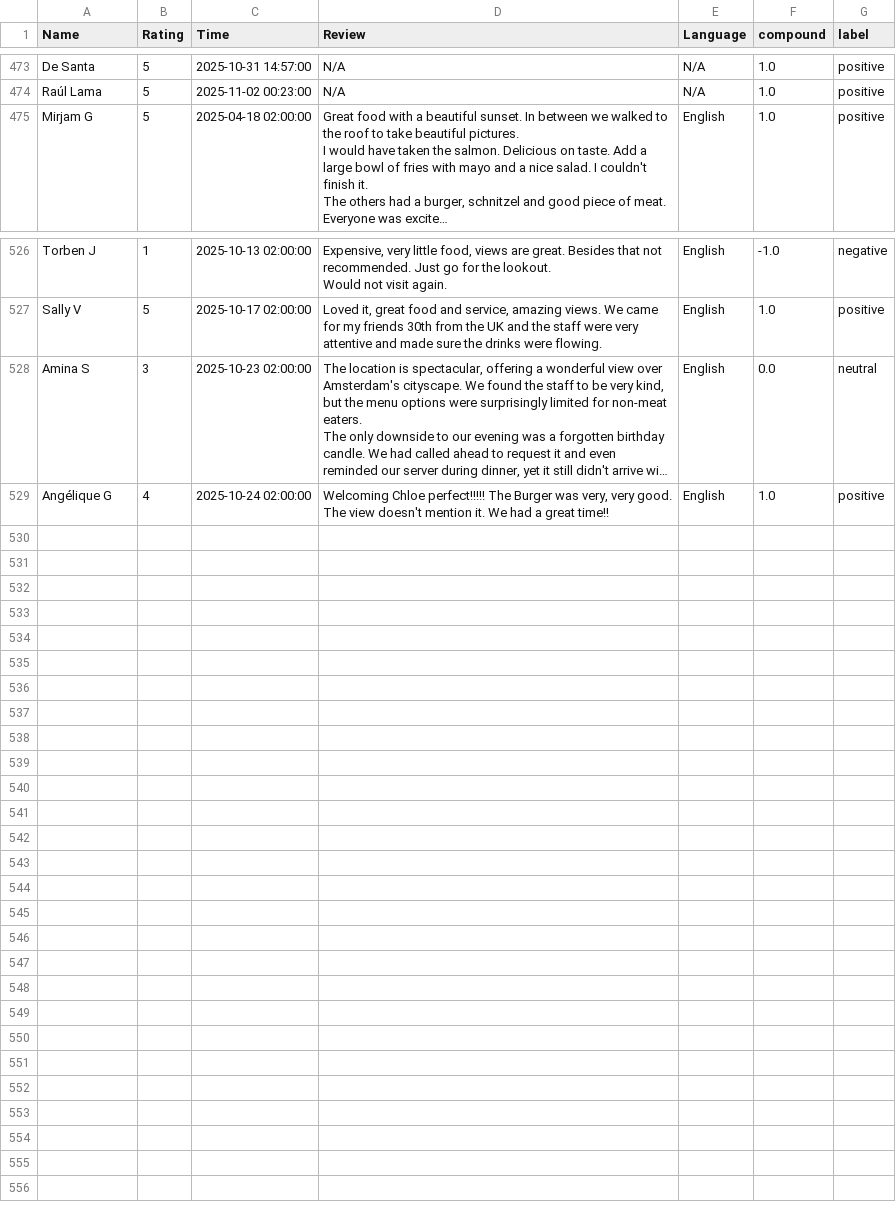
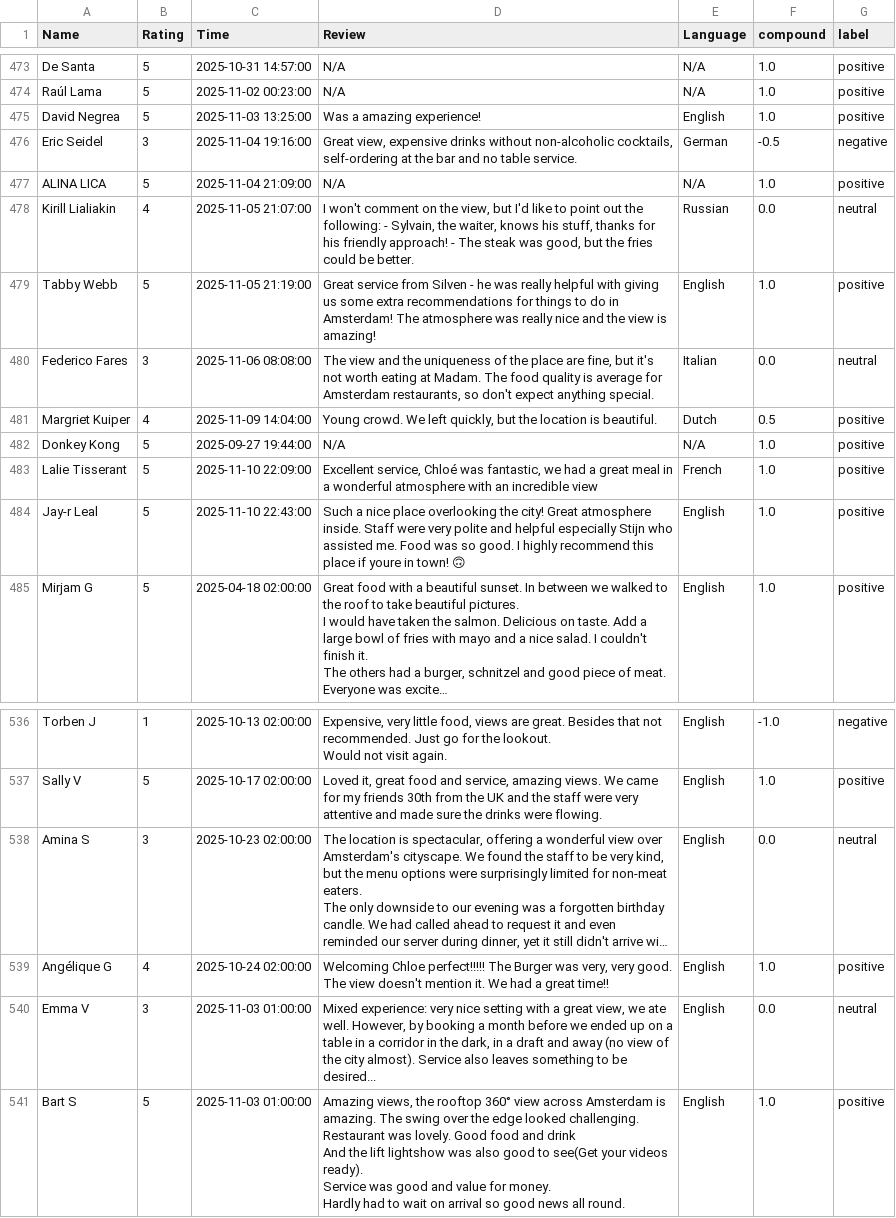
Before and after one commit to Serena-Chnl/adam-toren-review-analysis, a CSV file: Madam/Madam_dataset_cleaned.csv, drawn as a sheet; only a part is shown, gaps mark what is left out; long unchanged cells end in …; ↵ is a line break in a cell; the diff names each change by its address in the sheet, - before the commit and + after, or states it on an @@ line.

Commit message:
update the dataset

```diff
--- a/Madam/Madam_dataset_cleaned.csv
+++ b/Madam/Madam_dataset_cleaned.csv
+row 475: David Negrea | 5 | 2025-11-03 13:25:00 | Was a amazing experience! | English | 1.0 | positive
+row 476: Eric Seidel | 3 | 2025-11-04 19:16:00 | Great view, expensive drinks without non-alcoholic cocktails, self-ordering at the bar and no table service. | German | -0.5 | negative
+row 477: ALINA LICA | 5 | 2025-11-04 21:09:00 | N/A | N/A | 1.0 | positive
+row 478: Kirill Lialiakin | 4 | 2025-11-05 21:07:00 | I won't comment on the view, but I'd like to point out the following: - Sylvain, the waiter, knows his stuff, thanks for his friendly approach! - The steak was good, but the fries could be better. | Russian | 0.0 | neutral
+row 479: Tabby Webb | 5 | 2025-11-05 21:19:00 | Great service from Silven - he was really helpful with giving us some extra recommendations for things to do in Amsterdam! The atmosphere was really nice and the view is amazing! | English | 1.0 | positive
+row 480: Federico Fares | 3 | 2025-11-06 08:08:00 | The view and the uniqueness of the place are fine, but it's not worth eating at Madam. The food quality is average for Amsterdam restaurants, so don't expect anything special. | Italian | 0.0 | neutral
+row 481: Margriet Kuiper | 4 | 2025-11-09 14:04:00 | Young crowd. We left quickly, but the location is beautiful. | Dutch | 0.5 | positive
+row 482: Donkey Kong | 5 | 2025-09-27 19:44:00 | N/A | N/A | 1.0 | positive
+row 483: Lalie Tisserant | 5 | 2025-11-10 22:09:00 | Excellent service, Chloé was fantastic, we had a great meal in a wonderful atmosphere with an incredible view | French | 1.0 | positive
+row 484: Jay-r Leal | 5 | 2025-11-10 22:43:00 | Such a nice place overlooking the city! Great atmosphere inside. Staff were very polite and helpful especially Stijn who assisted me. Food was so good. I highly recommend this place if youre in town! 🙃 | English | 1.0 | positive
+row 540: Emma V | 3 | 2025-11-03 01:00:00 | Mixed experience: very nice setting with a great view, we ate well. However, by booking a month before we ended up on a table in a corridor in the dark, in a draft and away (no view of the city almost). Service also leaves something to be desired... | English | 0.0 | neutral
+row 541: Bart S | 5 | 2025-11-03 01:00:00 | Amazing views, the rooftop 360° view across Amsterdam is amazing. The swing over the edge looked challenging. ↵ Restaurant was lovely. Good food and drink ↵ And the lift lightshow was also good to see(Get your videos ready). ↵ Service was good and value for money. ↵ Hardly had to wait on arrival so good news all round. | English | 1.0 | positive
```
Also changed, not shown: 1 other file.
